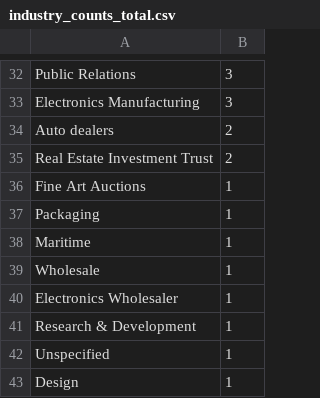
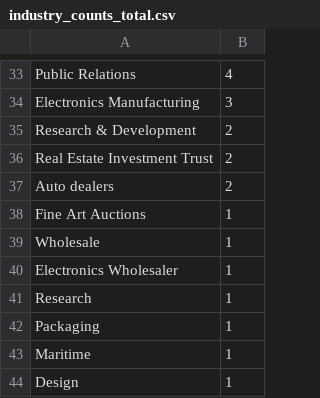
Before and after one commit to cgerson/maternity-leave, a CSV file: data/industry_counts_total.csv, drawn as a sheet; only a part is shown, gaps mark what is left out; removed rows and columns are numbered as before the commit, all else as after; the diff covers the shown part only; the diff names each change by its address in the sheet, - before the commit and + after, or states it on an @@ line.

```diff
--- a/data/industry_counts_total.csv
+++ b/data/industry_counts_total.csv
-B33: 3
+B33: 4
+row 35: Research & Development | 2
@@ row 35 moved to row 36: Real Estate Investment Trust @@
+row 41: Research | 1
-row 41: Research & Development | 1
-row 42: Unspecified | 1
```
Also changed, not shown: 6 added rows, 5 removed rows, 1 moved row and 19 edited cells elsewhere in this file, data/industries_wide.csv, data/industry_means.csv, 3 other files.
